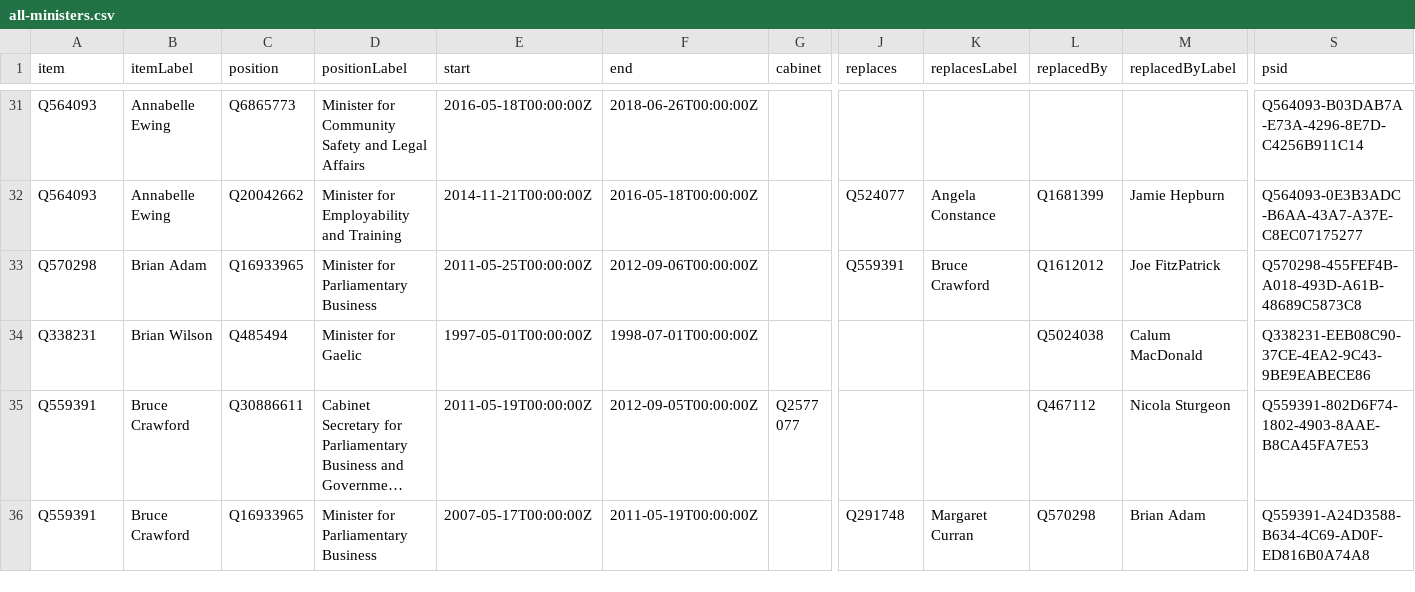
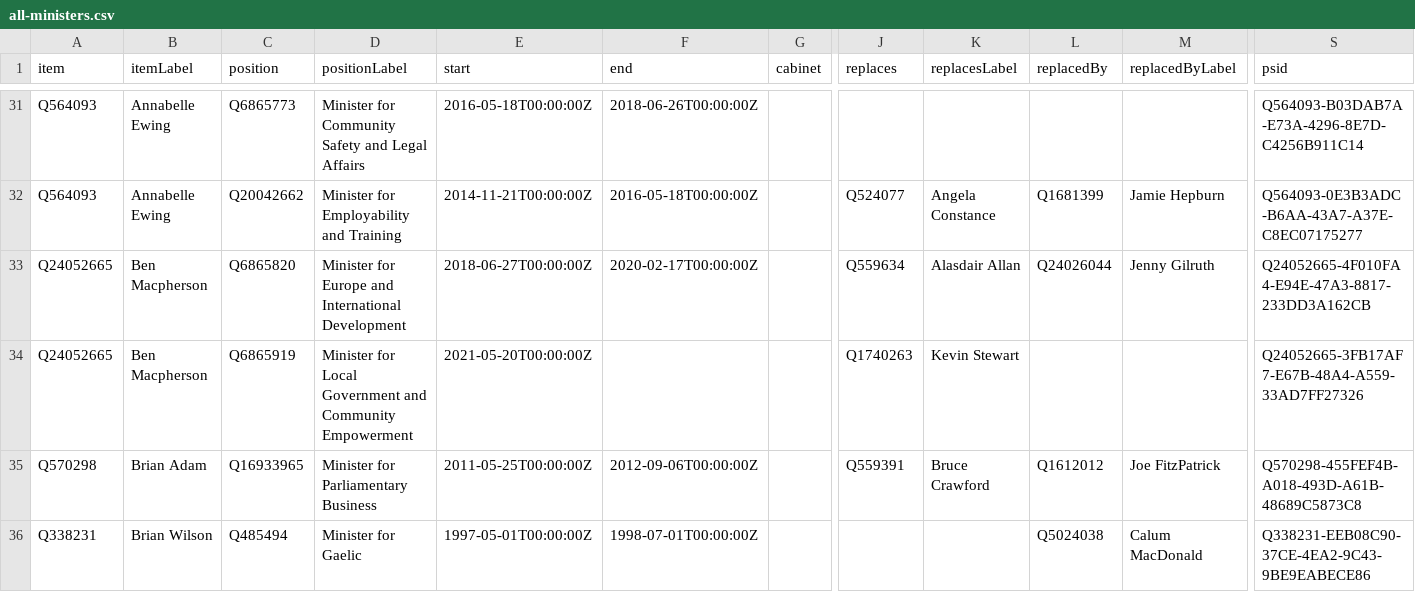
Before and after one commit to every-politician-scrapers/scotland-cabinet, a CSV file: wikidata/results/all-ministers.csv, drawn as a sheet; only a part is shown, gaps mark what is left out; the shorter side is filled out with more unchanged rows; long unchanged cells end in …; rows hold the shown columns only; the diff names each change by its address in the sheet, - before the commit and + after, or states it on an @@ line.

```diff
--- a/wikidata/results/all-ministers.csv
+++ b/wikidata/results/all-ministers.csv
+row 33: Q24052665 | Ben Macpherson | Q6865820 | Minister for Europe and International Development | 2018-06-27T00:00:00Z | 2020-02-17T00:00:00Z |  | Q559634 | Alasdair Allan | Q24026044 | Jenny Gilruth | Q24052665-4F010FA4-E94E-47A3-8817-233DD3A162CB
+row 34: Q24052665 | Ben Macpherson | Q6865919 | Minister for Local Government and Community Empowerment | 2021-05-20T00:00:00Z |  |  | Q1740263 | Kevin Stewart |  |  | Q24052665-3FB17AF7-E67B-48A4-A559-33AD7FF27326
```
Also changed, not shown: wikidata/results/minister-bios.csv.
